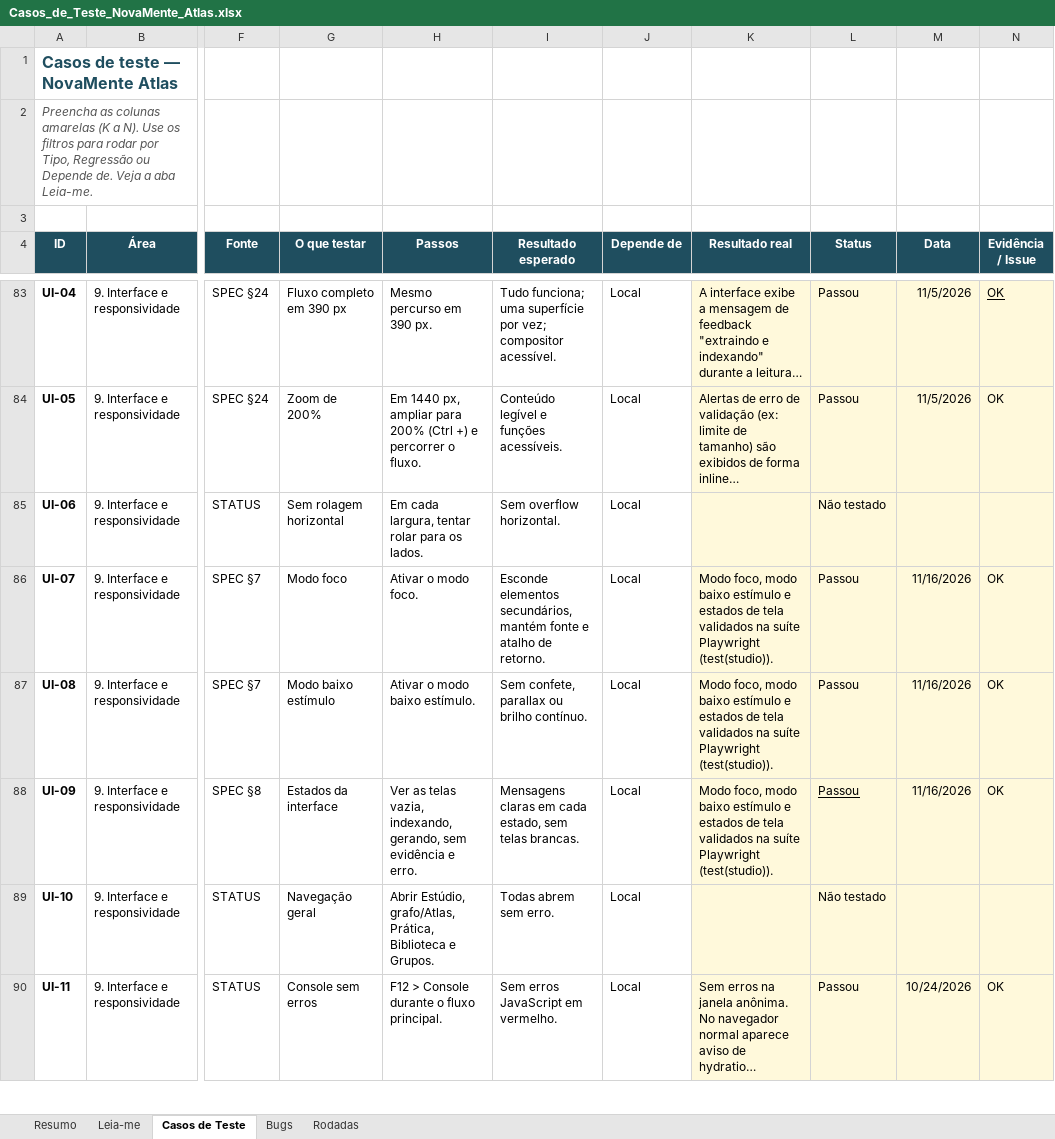
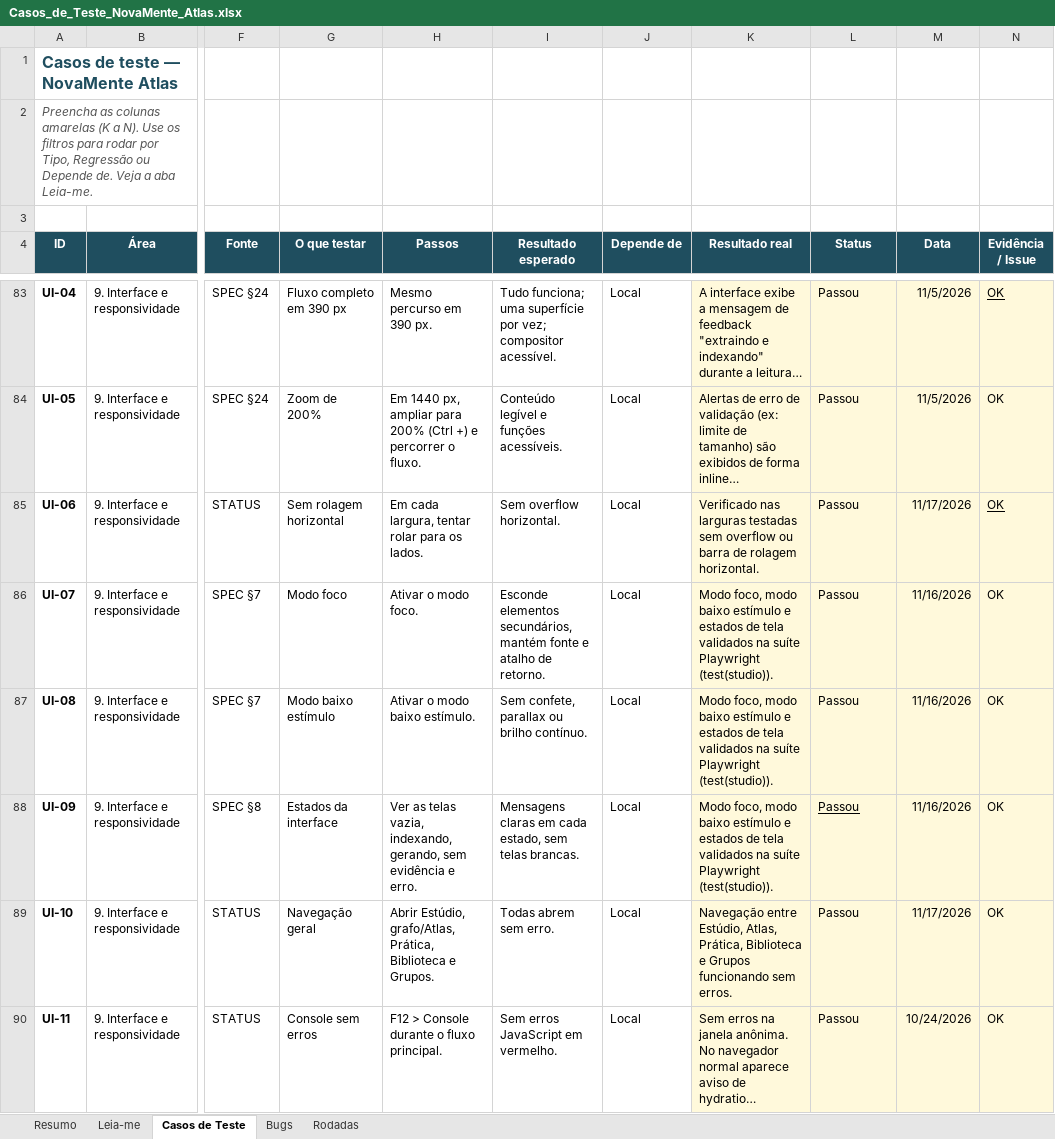
Before and after one commit to Oracle-hackatom-g10-team-4/Nova-mente-Solution, an Excel workbook: docs/qa/Casos_de_Teste_NovaMente_Atlas.xlsx, sheet Casos de Teste, drawn as a sheet; only a part is shown, gaps mark what is left out; long unchanged cells end in …; values as stored, in another font and other column widths than the file's, no borders; conditional formats not drawn; the diff covers the shown part only; the diff names each change by its address in the sheet, - before the commit and + after, or states it on an @@ line.

```diff
--- a/docs/qa/Casos_de_Teste_NovaMente_Atlas.xlsx (sheet Casos de Teste)
+++ b/docs/qa/Casos_de_Teste_NovaMente_Atlas.xlsx (sheet Casos de Teste)
-K85 (Resultado real): (empty)
+K85 (Resultado real): Verificado nas larguras testadas sem overflow ou barra de rolagem horizontal.
-L85 (Status): Não testado
+L85 (Status): Passou
-M85 (Data): (empty)
+M85 (Data): 11/17/2026
-N85 (Evidência / Issue): (empty)
+N85 (Evidência / Issue): OK
-K89 (Resultado real): (empty)
+K89 (Resultado real): Navegação entre Estúdio, Atlas, Prática, Biblioteca e Grupos funcionando sem erros.
-L89 (Status): Não testado
+L89 (Status): Passou
-M89 (Data): (empty)
+M89 (Data): 11/17/2026
-N89 (Evidência / Issue): (empty)
+N89 (Evidência / Issue): OK
```
Also changed, not shown: 233 edited cells and cell formats elsewhere in this sheet, sheet Resumo, sheet Bugs, 1 other file.
